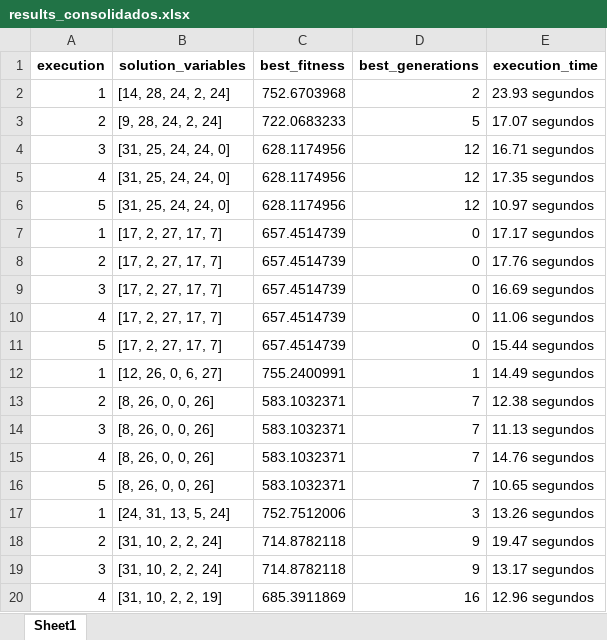
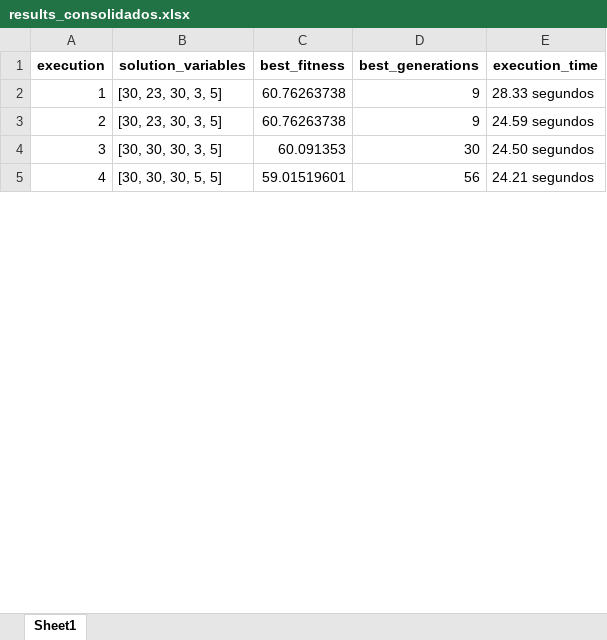
Before and after one commit to PedroVic12/Repopulation-With-Elite-Set, an Excel workbook: src/output/results_consolidados.xlsx, sheet Sheet1, drawn as a sheet; only a part is shown; values as stored, in another font and other column widths than the file's, no borders; removed rows and columns are numbered as before the commit, all else as after; the diff covers the shown part only; the diff names each change by its address in the sheet, - before the commit and + after, or states it on an @@ line.

```diff
--- a/src/output/results_consolidados.xlsx (sheet Sheet1)
+++ b/src/output/results_consolidados.xlsx (sheet Sheet1)
-row 2: 1 | [14, 28, 24, 2, 24] | 752.6703968 | 2 | 23.93 segundos
-row 3: 2 | [9, 28, 24, 2, 24] | 722.0683233 | 5 | 17.07 segundos
-row 4: 3 | [31, 25, 24, 24, 0] | 628.1174956 | 12 | 16.71 segundos
-row 5: 4 | [31, 25, 24, 24, 0] | 628.1174956 | 12 | 17.35 segundos
-row 6: 5 | [31, 25, 24, 24, 0] | 628.1174956 | 12 | 10.97 segundos
-row 7: 1 | [17, 2, 27, 17, 7] | 657.4514739 | 0 | 17.17 segundos
-row 8: 2 | [17, 2, 27, 17, 7] | 657.4514739 | 0 | 17.76 segundos
-row 9: 3 | [17, 2, 27, 17, 7] | 657.4514739 | 0 | 16.69 segundos
-row 10: 4 | [17, 2, 27, 17, 7] | 657.4514739 | 0 | 11.06 segundos
-row 11: 5 | [17, 2, 27, 17, 7] | 657.4514739 | 0 | 15.44 segundos
-row 12: 1 | [12, 26, 0, 6, 27] | 755.2400991 | 1 | 14.49 segundos
-row 13: 2 | [8, 26, 0, 0, 26] | 583.1032371 | 7 | 12.38 segundos
-row 14: 3 | [8, 26, 0, 0, 26] | 583.1032371 | 7 | 11.13 segundos
-row 15: 4 | [8, 26, 0, 0, 26] | 583.1032371 | 7 | 14.76 segundos
-row 16: 5 | [8, 26, 0, 0, 26] | 583.1032371 | 7 | 10.65 segundos
-B2 (solution_variables): [24, 31, 13, 5, 24]
+B2 (solution_variables): [30, 23, 30, 3, 5]
-C2 (best_fitness): 752.7512006
+C2 (best_fitness): 60.76263738
-D2 (best_generations): 3
+D2 (best_generations): 9
-E2 (execution_time): 13.26 segundos
+E2 (execution_time): 28.33 segundos
-B3 (solution_variables): [31, 10, 2, 2, 24]
+B3 (solution_variables): [30, 23, 30, 3, 5]
-C3 (best_fitness): 714.8782118
+C3 (best_fitness): 60.76263738
-E3 (execution_time): 19.47 segundos
+E3 (execution_time): 24.59 segundos
-B4 (solution_variables): [31, 10, 2, 2, 24]
+B4 (solution_variables): [30, 30, 30, 3, 5]
-C4 (best_fitness): 714.8782118
+C4 (best_fitness): 60.091353
-D4 (best_generations): 9
+D4 (best_generations): 30
-E4 (execution_time): 13.17 segundos
+E4 (execution_time): 24.50 segundos
-B5 (solution_variables): [31, 10, 2, 2, 19]
+B5 (solution_variables): [30, 30, 30, 5, 5]
-C5 (best_fitness): 685.3911869
+C5 (best_fitness): 59.01519601
-D5 (best_generations): 16
+D5 (best_generations): 56
-E5 (execution_time): 12.96 segundos
+E5 (execution_time): 24.21 segundos
```
Also changed, not shown: 5 removed rows and 4 edited cells elsewhere in this sheet, src/hash_table.xlsx, src/output/pop_final.xlsx, 24 other files.
